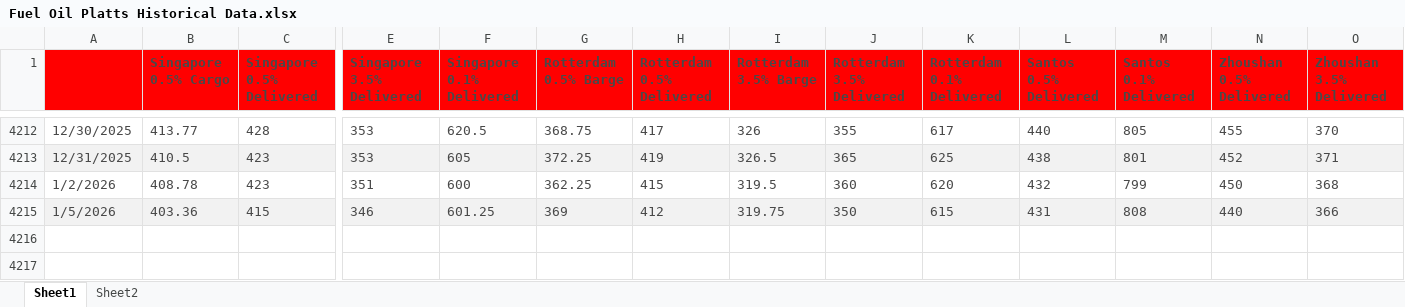
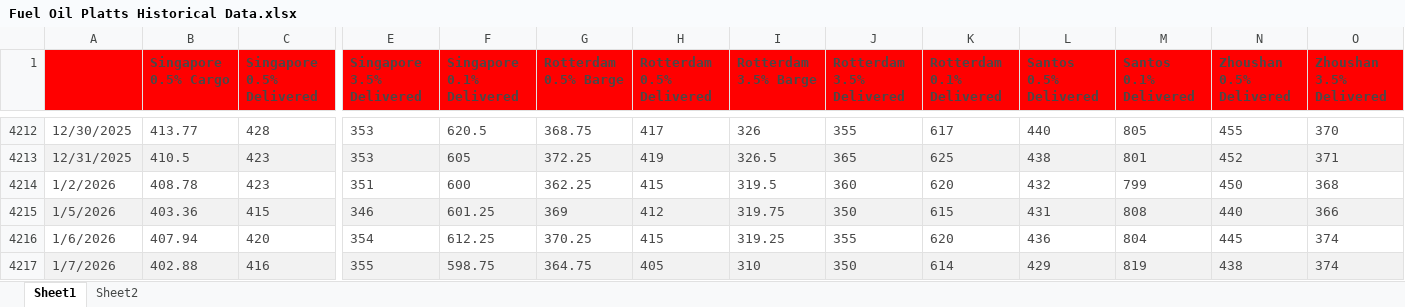
Before and after one commit to huanhuanbass/Bunker, an Excel workbook: Fuel Oil Platts Historical Data.xlsx, sheet Sheet1, drawn as a sheet; only a part is shown, gaps mark what is left out; values as stored, in another font and other column widths than the file's, no borders; rows hold the shown columns only; the diff names each change by its address in the sheet, - before the commit and + after, or states it on an @@ line.

```diff
--- a/Fuel Oil Platts Historical Data.xlsx (sheet Sheet1)
+++ b/Fuel Oil Platts Historical Data.xlsx (sheet Sheet1)
+row 4216: 1/6/2026 | 407.94 | 420 | 354 | 612.25 | 370.25 | 415 | 319.25 | 355 | 620 | 436 | 804 | 445 | 374
+row 4217: 1/7/2026 | 402.88 | 416 | 355 | 598.75 | 364.75 | 405 | 310 | 350 | 614 | 429 | 819 | 438 | 374
```
Also changed, not shown: 1 other file.
